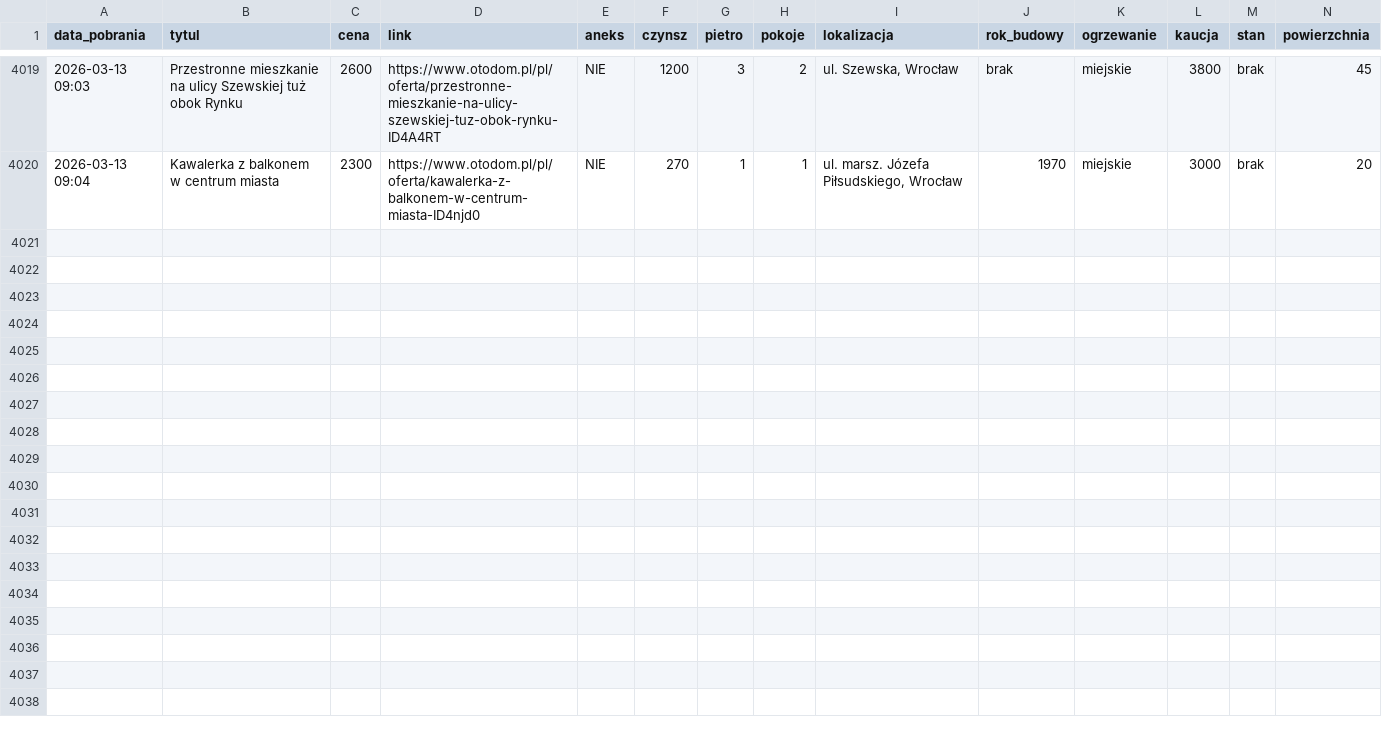
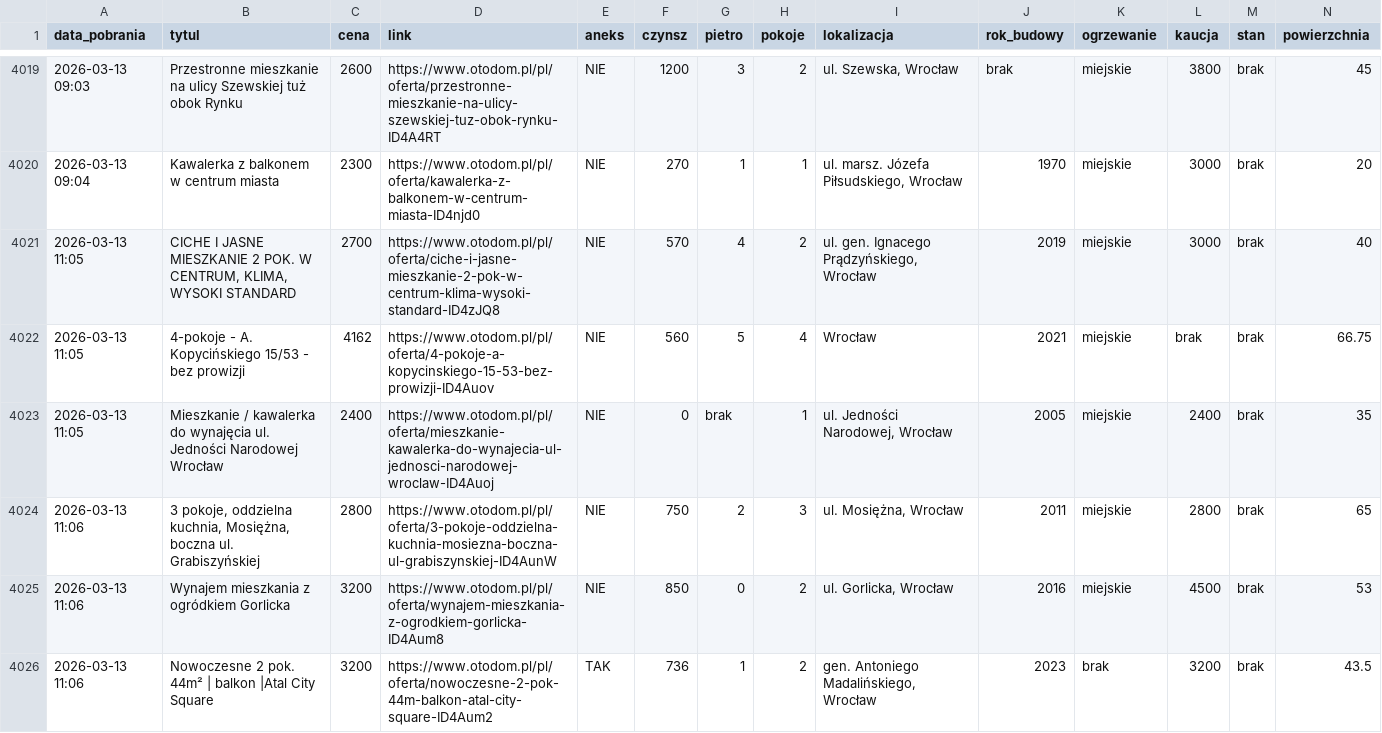
Before and after one commit to krybojda/scraping_wro, a CSV file: mieszkania_complete.csv, drawn as a sheet; only a part is shown, gaps mark what is left out; rows hold the shown columns only; the diff covers the shown part only; the diff names each change by its address in the sheet, - before the commit and + after, or states it on an @@ line.

```diff
--- a/mieszkania_complete.csv
+++ b/mieszkania_complete.csv
+row 4021: 2026-03-13 11:05 | CICHE I JASNE MIESZKANIE 2 POK. W CENTRUM, KLIMA, WYSOKI STANDARD | 2700 | https://www.otodom.pl/pl/oferta/ciche-i-jasne-mieszkanie-2-pok-w-centrum-klima-wysoki-standard-ID4zJQ8 | NIE | 570 | 4 | 2 | ul. gen. Ignacego Prądzyńskiego, Wrocław | 2019 | miejskie | 3000 | brak | 40
+row 4022: 2026-03-13 11:05 | 4-pokoje - A. Kopycińskiego 15/53 - bez prowizji | 4162 | https://www.otodom.pl/pl/oferta/4-pokoje-a-kopycinskiego-15-53-bez-prowizji-ID4Auov | NIE | 560 | 5 | 4 | Wrocław | 2021 | miejskie | brak | brak | 66.75
+row 4023: 2026-03-13 11:05 | Mieszkanie / kawalerka do wynajęcia ul. Jedności Narodowej Wrocław | 2400 | https://www.otodom.pl/pl/oferta/mieszkanie-kawalerka-do-wynajecia-ul-jednosci-narodowej-wroclaw-ID4Auoj | NIE | 0 | brak | 1 | ul. Jedności Narodowej, Wrocław | 2005 | miejskie | 2400 | brak | 35
+row 4024: 2026-03-13 11:06 | 3 pokoje, oddzielna kuchnia, Mosiężna, boczna ul. Grabiszyńskiej | 2800 | https://www.otodom.pl/pl/oferta/3-pokoje-oddzielna-kuchnia-mosiezna-boczna-ul-grabiszynskiej-ID4AunW | NIE | 750 | 2 | 3 | ul. Mosiężna, Wrocław | 2011 | miejskie | 2800 | brak | 65
+row 4025: 2026-03-13 11:06 | Wynajem mieszkania z ogródkiem Gorlicka | 3200 | https://www.otodom.pl/pl/oferta/wynajem-mieszkania-z-ogrodkiem-gorlicka-ID4Aum8 | NIE | 850 | 0 | 2 | ul. Gorlicka, Wrocław | 2016 | miejskie | 4500 | brak | 53
+row 4026: 2026-03-13 11:06 | Nowoczesne 2 pok. 44m² | balkon |Atal City Square | 3200 | https://www.otodom.pl/pl/oferta/nowoczesne-2-pok-44m-balkon-atal-city-square-ID4Aum2 | TAK | 736 | 1 | 2 | gen. Antoniego Madalińskiego, Wrocław | 2023 | brak | 3200 | brak | 43.5
```
Also changed, not shown: 5 added rows elsewhere in this file, 1 other file.
